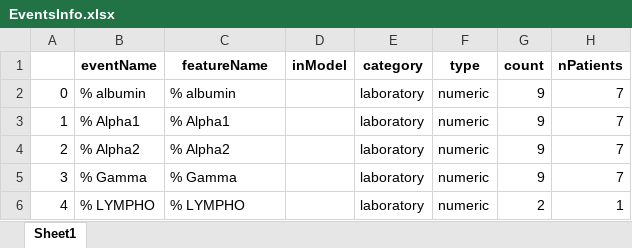
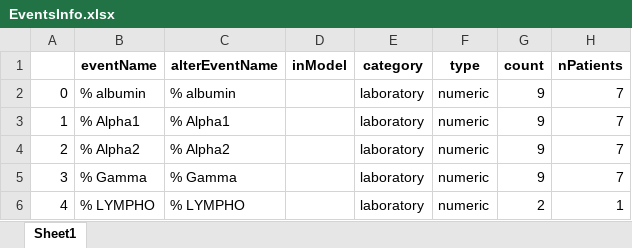
Before and after one commit to nomihadar/Anastomotic-Leak-Prediction, an Excel workbook: Data/organizeEvents/EventsInfo.xlsx, sheet Sheet1, drawn as a sheet; only a part is shown; values as stored, in another font and other column widths than the file's, no borders; the diff names each change by its address in the sheet, - before the commit and + after, or states it on an @@ line.

Commit message:
change column name from featureName to alterEventName

```diff
--- a/Data/organizeEvents/EventsInfo.xlsx (sheet Sheet1)
+++ b/Data/organizeEvents/EventsInfo.xlsx (sheet Sheet1)
-C1: featureName
+C1: alterEventName
```
